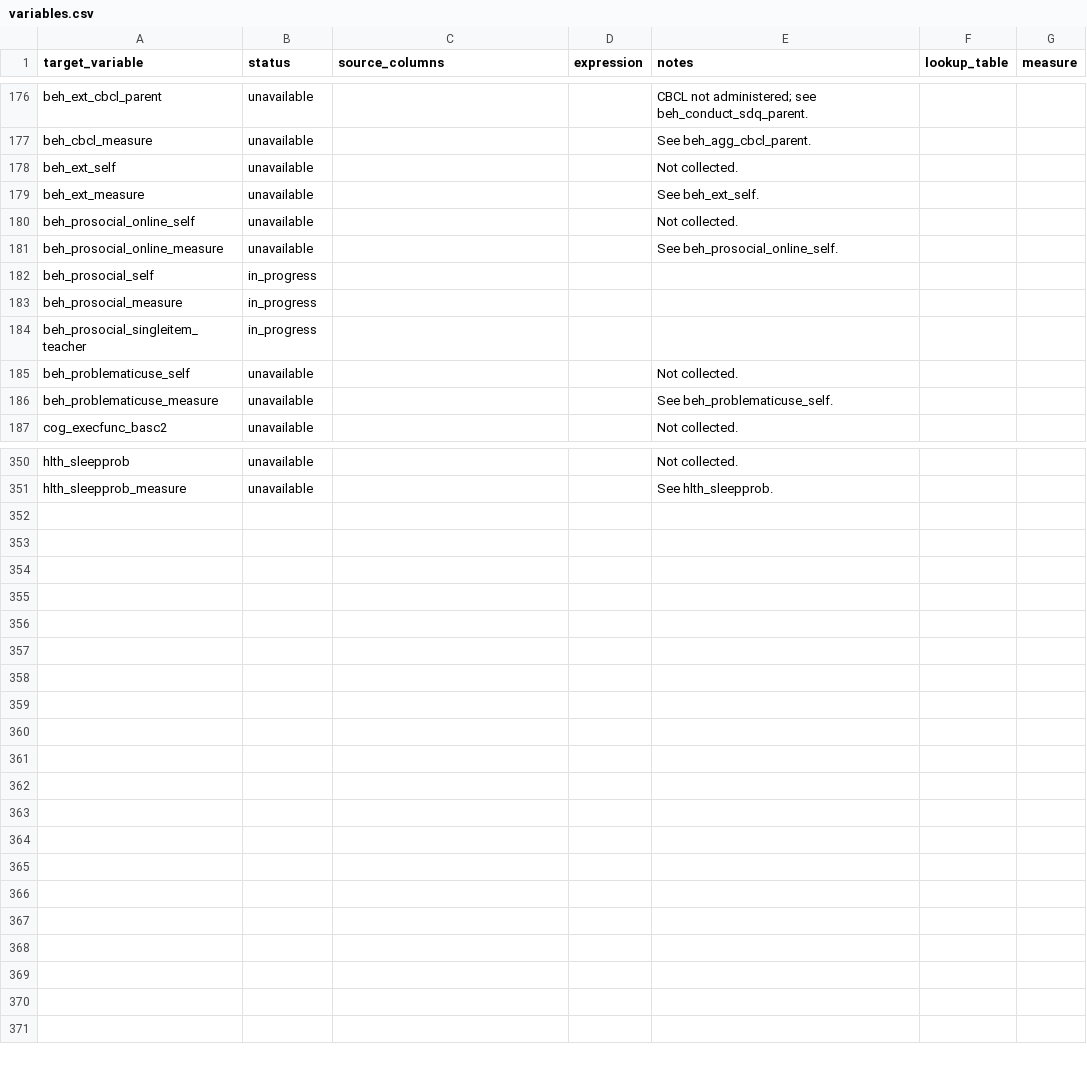
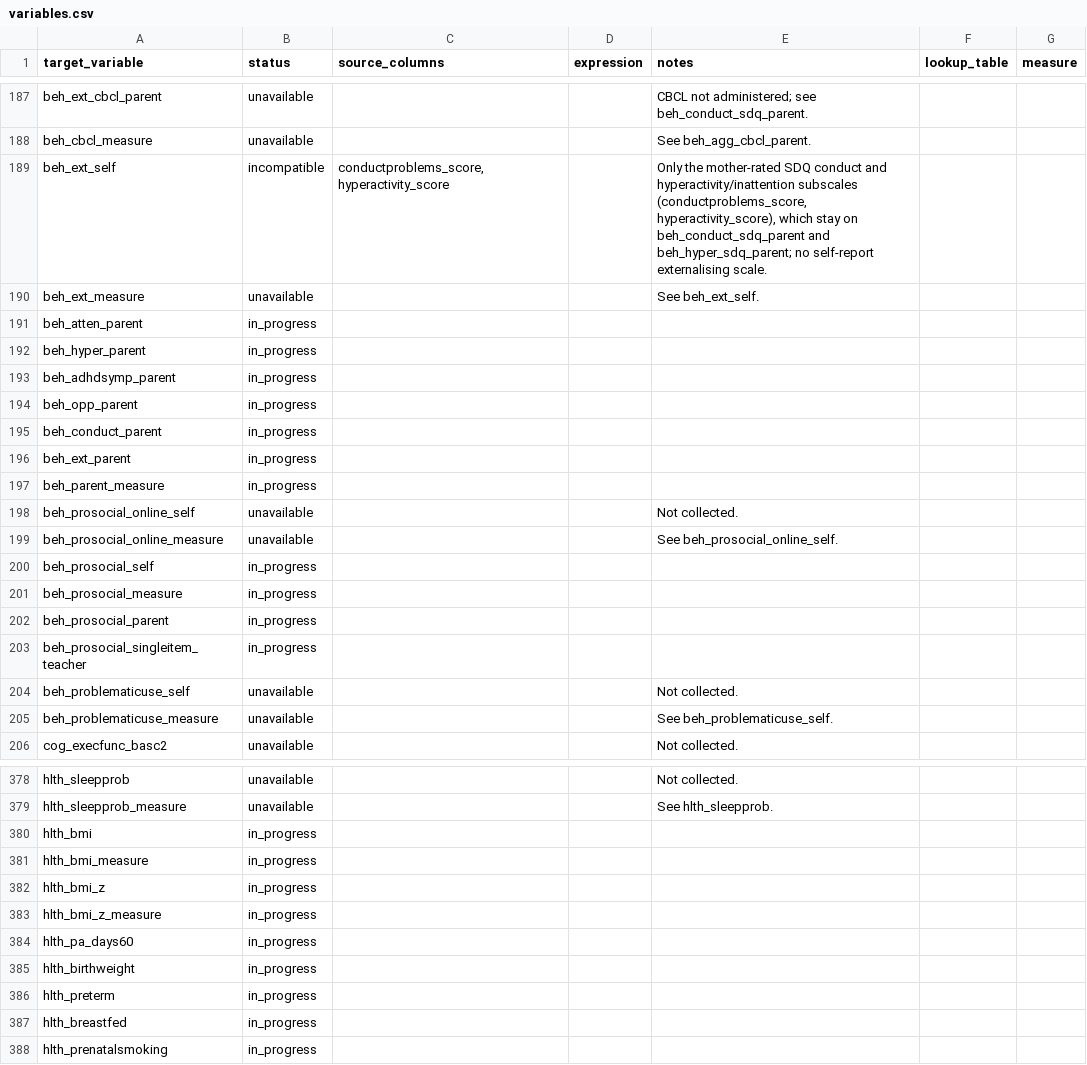
Before and after one commit to Motivation-and-Behaviour/bigger_picture, a CSV file: harmonisation/datasets/BPIPD-337/variables.csv, drawn as a sheet; only a part is shown, gaps mark what is left out; the diff covers the shown part only.

```diff
--- a/harmonisation/datasets/BPIPD-337/variables.csv
+++ b/harmonisation/datasets/BPIPD-337/variables.csv
@@ -186,4 +197,11 @@ beh_ext_cbcl_parent,unavailable,,,CBCL not administered; see beh_conduct_sdq_par
 beh_cbcl_measure,unavailable,,,See beh_agg_cbcl_parent.,,
-beh_ext_self,unavailable,,,Not collected.,,
+beh_ext_self,incompatible,"conductproblems_score, hyperactivity_score",,"Only the mother-rated SDQ conduct and hyperactivity/inattention subscales (conductproblems_score, hyperactivity_score), which stay on beh_conduct_sdq_parent and beh_hyper_sdq_parent; no self-report externalising scale.",,
 beh_ext_measure,unavailable,,,See beh_ext_self.,,
+beh_atten_parent,in_progress,,,,,
+beh_hyper_parent,in_progress,,,,,
+beh_adhdsymp_parent,in_progress,,,,,
+beh_opp_parent,in_progress,,,,,
+beh_conduct_parent,in_progress,,,,,
+beh_ext_parent,in_progress,,,,,
+beh_parent_measure,in_progress,,,,,
 beh_prosocial_online_self,unavailable,,,Not collected.,,
@@ -192,2 +210,3 @@ beh_prosocial_self,in_progress,,,,,
 beh_prosocial_measure,in_progress,,,,,
+beh_prosocial_parent,in_progress,,,,,
 beh_prosocial_singleitem_teacher,in_progress,,,,,
@@ -360 +388,10 @@ hlth_sleepprob,unavailable,,,Not collected.,,
 hlth_sleepprob_measure,unavailable,,,See hlth_sleepprob.,,
+hlth_bmi,in_progress,,,,,
+hlth_bmi_measure,in_progress,,,,,
+hlth_bmi_z,in_progress,,,,,
+hlth_bmi_z_measure,in_progress,,,,,
+hlth_pa_days60,in_progress,,,,,
+hlth_birthweight,in_progress,,,,,
+hlth_preterm,in_progress,,,,,
+hlth_breastfed,in_progress,,,,,
+hlth_prenatalsmoking,in_progress,,,,,
```
Also changed, not shown: 20 added rows and 15 edited cells elsewhere in this file, harmonisation/datasets/BPIPD-1612/variables.csv, harmonisation/datasets/BPIPD-677/variables.csv, 43 other files.
